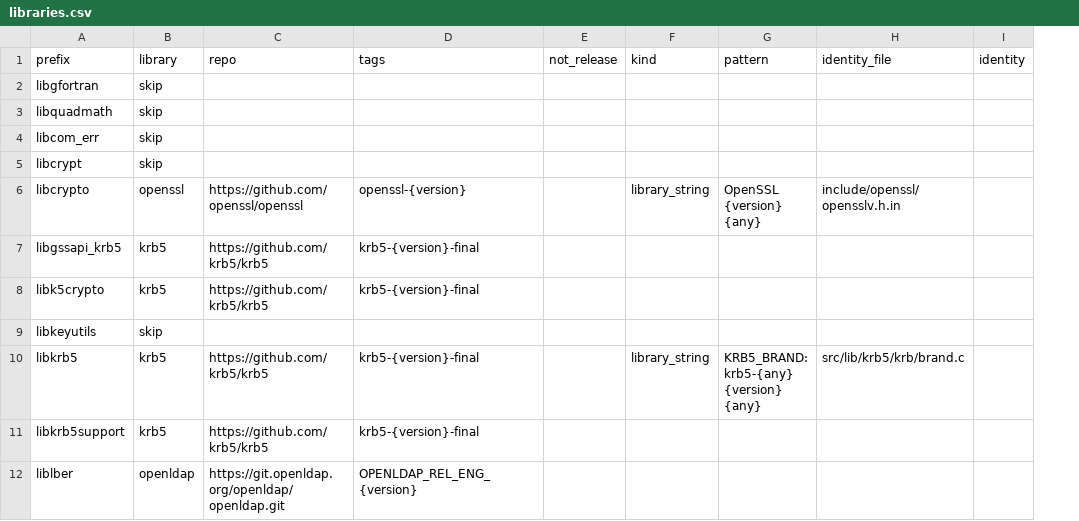
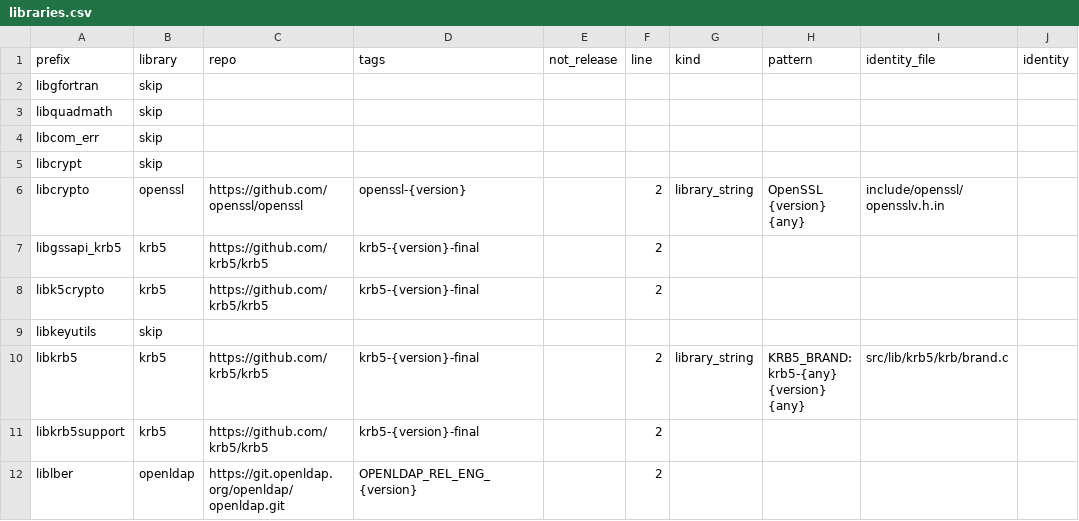
Before and after one commit to jessehammons/pypiscan, a CSV file: data/libraries.csv, drawn as a sheet; only a part is shown; the diff names each change by its address in the sheet, - before the commit and + after, or states it on an @@ line.

```diff
--- a/data/libraries.csv
+++ b/data/libraries.csv
+column F (line), rows 6-12: 2 | 2 | 2 |  | 2 | 2 | 2
```
Also changed, not shown: 10 other files.
